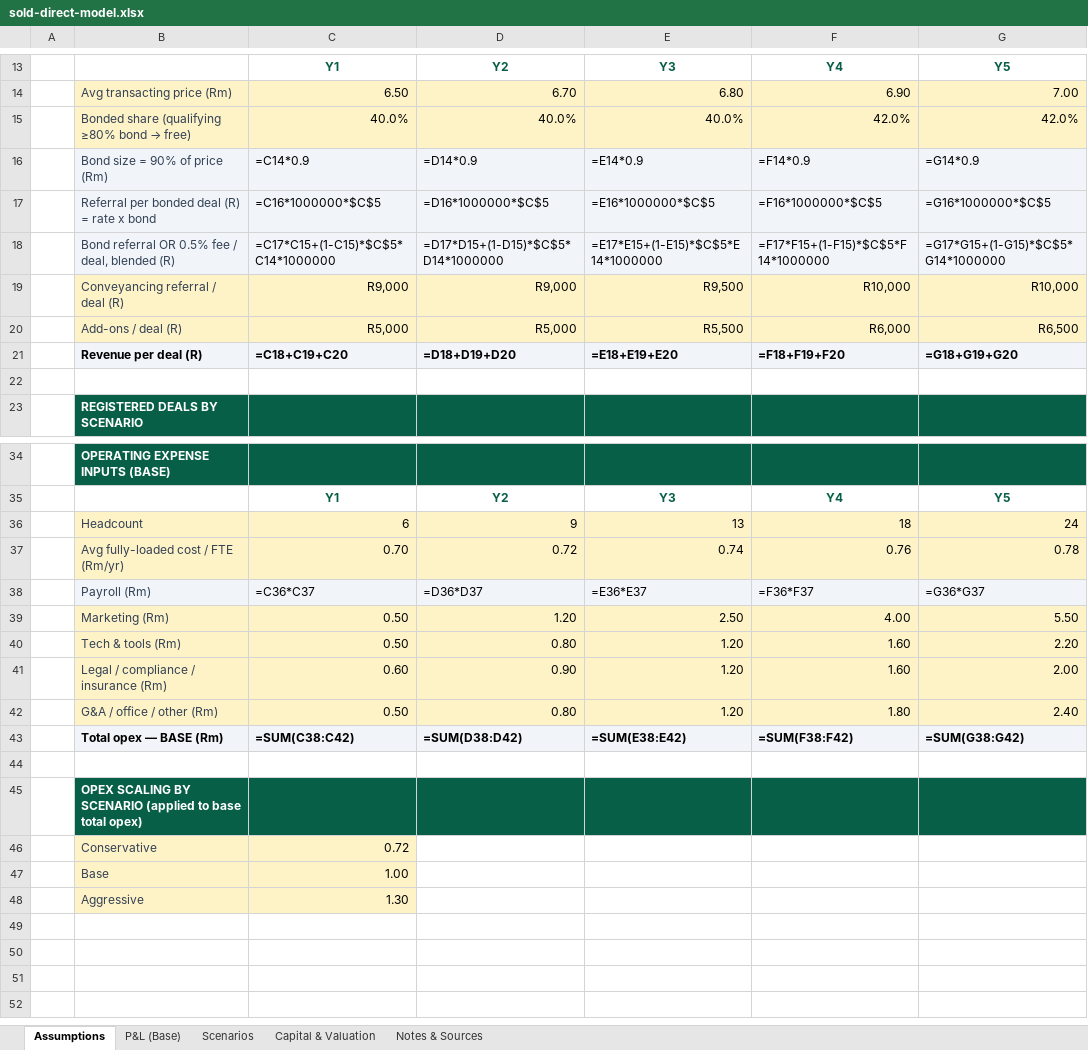
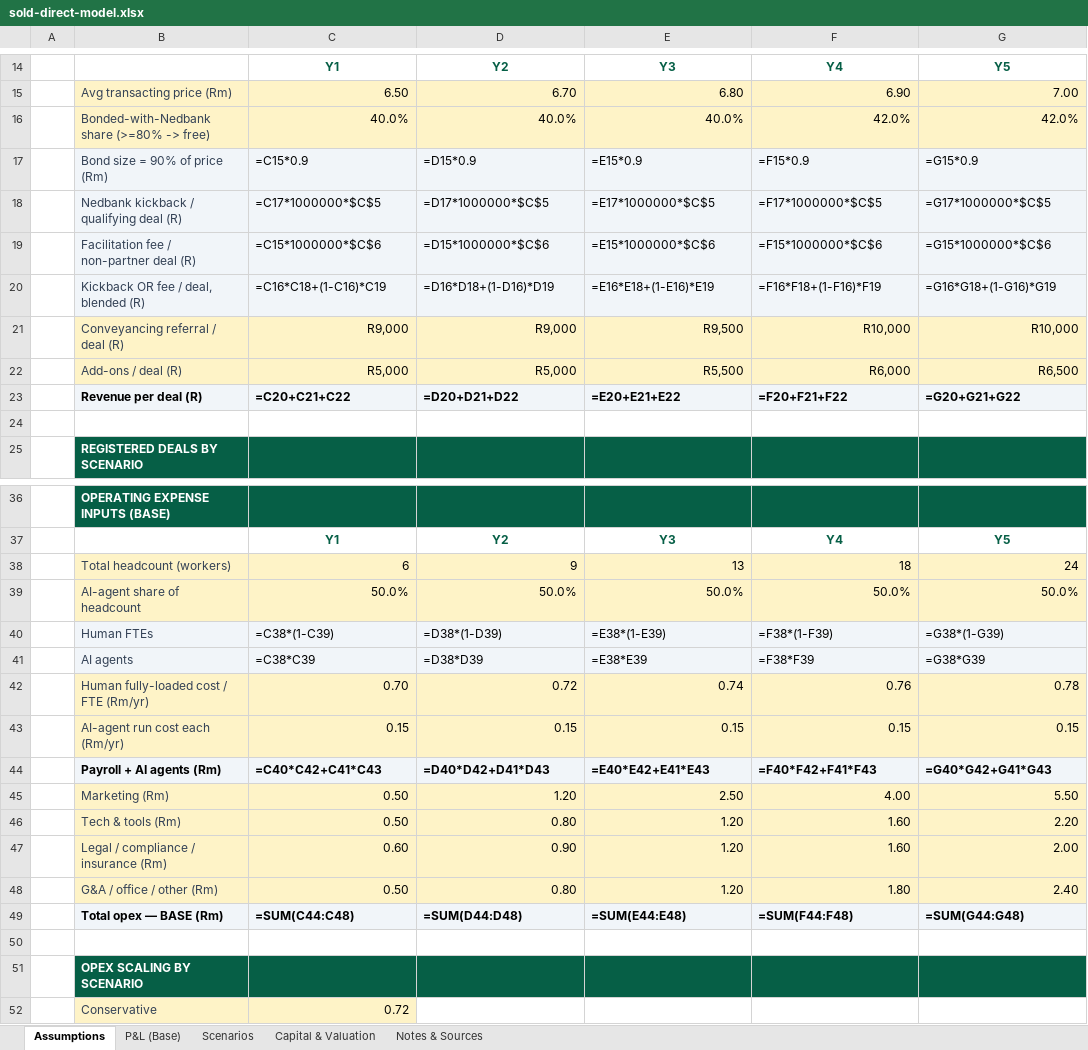
Before and after one commit to getluckyjo/sell-direct, an Excel workbook: docs/dataroom/sold-direct-model.xlsx, sheet Assumptions, drawn as a sheet; only a part is shown, gaps mark what is left out; the shorter side is filled out with more unchanged rows; values as stored, in another font and other column widths than the file's, no borders; formulas without a stored value are shown as written; removed rows and columns are numbered as before the commit, all else as after; the diff covers the shown part only; the diff names each change by its address in the sheet, - before the commit and + after, or states it on an @@ line.

```diff
--- a/docs/dataroom/sold-direct-model.xlsx (sheet Assumptions)
+++ b/docs/dataroom/sold-direct-model.xlsx (sheet Assumptions)
@@ B16: Bonded share (qualifying ≥80% bond → free) → Bonded-with-Nedbank share (>=80% -> free) @@
-C17: =C14*0.9
+C17: =C15*0.9
-D17: =D14*0.9
+D17: =D15*0.9
-E17: =E14*0.9
+E17: =E15*0.9
-F17: =F14*0.9
+F17: =F15*0.9
-G17: =G14*0.9
+G17: =G15*0.9
+row 18:  | Nedbank kickback / qualifying deal (R) | =C17*1000000*$C$5 | =D17*1000000*$C$5 | =E17*1000000*$C$5 | =F17*1000000*$C$5 | =G17*1000000*$C$5
-B19: Referral per bonded deal (R) = rate x bond
+B19: Facilitation fee / non-partner deal (R)
-C19: =C16*1000000*$C$5
+C19: =C15*1000000*$C$6
-D19: =D16*1000000*$C$5
+D19: =D15*1000000*$C$6
-E19: =E16*1000000*$C$5
+E19: =E15*1000000*$C$6
-F19: =F16*1000000*$C$5
+F19: =F15*1000000*$C$6
-G19: =G16*1000000*$C$5
+G19: =G15*1000000*$C$6
-row 18:  | Bond referral OR 0.5% fee / deal, blended (R) | =C17*C15+(1-C15)*$C$5*C14*1000000 | =D17*D15+(1-D15)*$C$5*D14*1000000 | =E17*E15+(1-E15)*$C$5*E14*1000000 | =F17*F15+(1-F15)*$C$5*F14*1000000 | =G17*G15+(1-G15)*$C$5*G14*1000000
+row 20:  | Kickback OR fee / deal, blended (R) | =C16*C18+(1-C16)*C19 | =D16*D18+(1-D16)*D19 | =E16*E18+(1-E16)*E19 | =F16*F18+(1-F16)*F19 | =G16*G18+(1-G16)*G19
-row 21:  | Revenue per deal (R) | =C18+C19+C20 | =D18+D19+D20 | =E18+E19+E20 | =F18+F19+F20 | =G18+G19+G20
+row 23:  | Revenue per deal (R) | =C20+C21+C22 | =D20+D21+D22 | =E20+E21+E22 | =F20+F21+F22 | =G20+G21+G22
-B38: Headcount
+B38: Total headcount (workers)
+row 39:  | AI-agent share of headcount | 50.0% | 50.0% | 50.0% | 50.0% | 50.0%
+row 40:  | Human FTEs | =C38*(1-C39) | =D38*(1-D39) | =E38*(1-E39) | =F38*(1-F39) | =G38*(1-G39)
+row 41:  | AI agents | =C38*C39 | =D38*D39 | =E38*E39 | =F38*F39 | =G38*G39
-B42: Avg fully-loaded cost / FTE (Rm/yr)
+B42: Human fully-loaded cost / FTE (Rm/yr)
-row 38:  | Payroll (Rm) | =C36*C37 | =D36*D37 | =E36*E37 | =F36*F37 | =G36*G37
+row 43:  | AI-agent run cost each (Rm/yr) | 0.15 | 0.15 | 0.15 | 0.15 | 0.15
+row 44:  | Payroll + AI agents (Rm) | =C40*C42+C41*C43 | =D40*D42+D41*D43 | =E40*E42+E41*E43 | =F40*F42+F41*F43 | =G40*G42+G41*G43
-C49: =SUM(C38:C42)
+C49: =SUM(C44:C48)
-D49: =SUM(D38:D42)
+D49: =SUM(D44:D48)
-E49: =SUM(E38:E42)
+E49: =SUM(E44:E48)
-F49: =SUM(F38:F42)
+F49: =SUM(F44:F48)
-G49: =SUM(G38:G42)
+G49: =SUM(G44:G48)
-B51: OPEX SCALING BY SCENARIO (applied to base total opex)
+B51: OPEX SCALING BY SCENARIO
```
Also changed, not shown: 1 added row and 3 edited cells elsewhere in this sheet, sheet P&L (Base), sheet Scenarios, sheet Notes & Sources, sheet Capital & Valuation, hidden cells, 5 other files.
